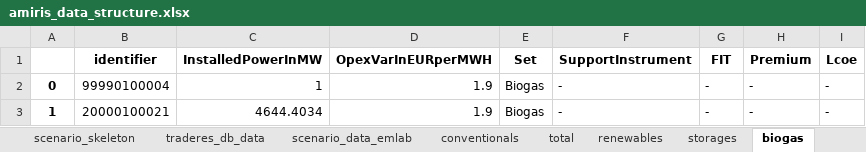
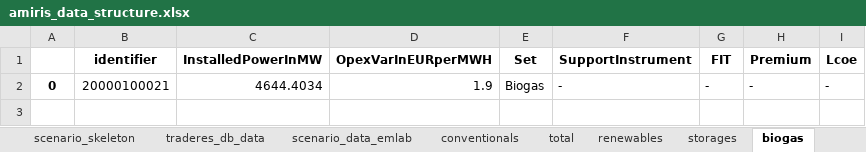
Before and after one commit to TradeRES/toolbox-amiris-emlab, an Excel workbook: amiris_workflow/amiris_data_structure.xlsx, sheet biogas, drawn as a sheet; values as stored, in another font and other column widths than the file's, no borders; the diff names each change by its address in the sheet, - before the commit and + after, or states it on an @@ line.

```diff
--- a/amiris_workflow/amiris_data_structure.xlsx (sheet biogas)
+++ b/amiris_workflow/amiris_data_structure.xlsx (sheet biogas)
-B2 (identifier): 99990100004
+B2 (identifier): 20000100021
-C2 (InstalledPowerInMW): 1
+C2 (InstalledPowerInMW): 4644.4034
-row 3: 1 | 20000100021 | 4644.4034 | 1.9 | Biogas | - | - | - | -
```
Also changed, not shown: sheet conventionals, sheet renewables, sheet scenario_data_emlab, sheet times, 5 other files.
